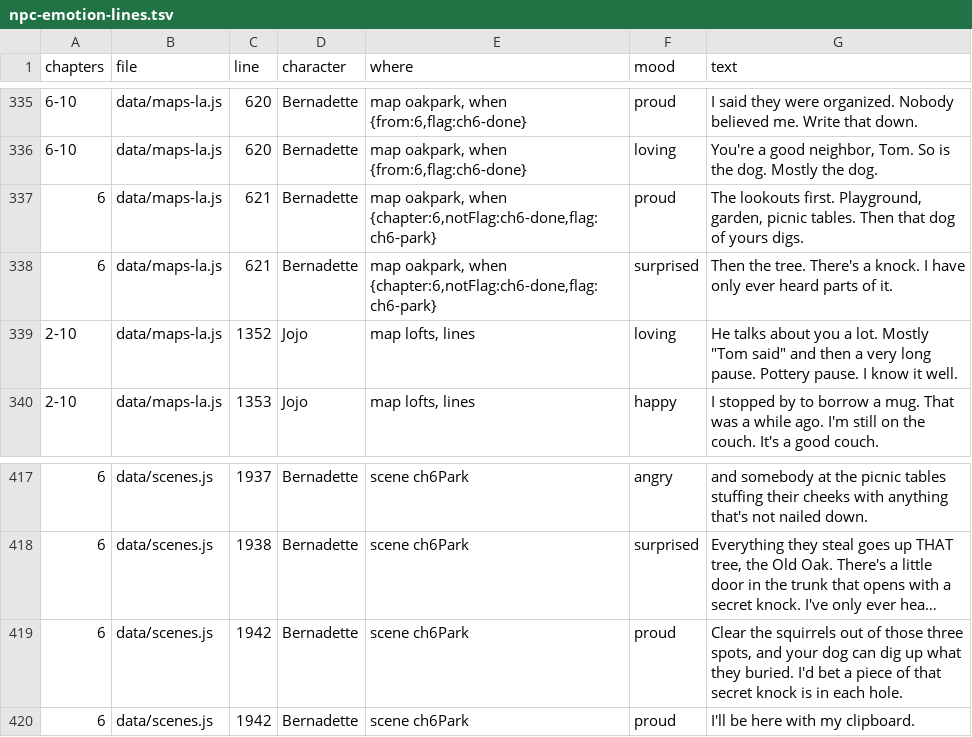
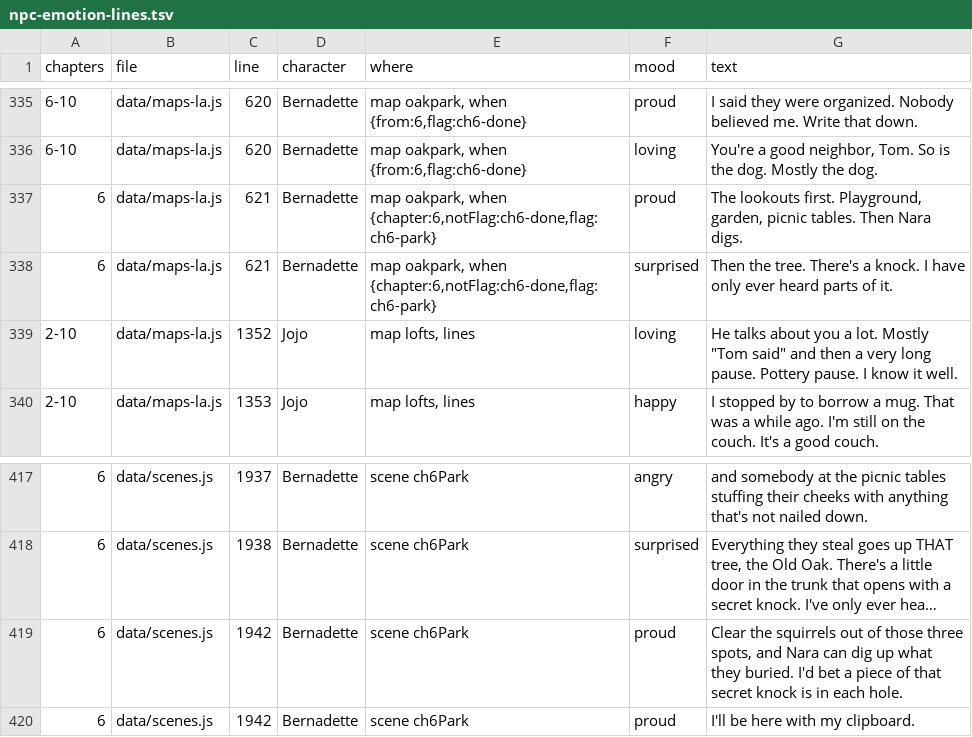
Before and after one commit to trivituso81/adventures-of-tom, a TSV file: docs/npc-emotion-lines.tsv, drawn as a sheet; only a part is shown, gaps mark what is left out; long unchanged cells end in …; the diff covers the shown part only; the diff names each change by its address in the sheet, - before the commit and + after, or states it on an @@ line.

```diff
--- a/docs/npc-emotion-lines.tsv
+++ b/docs/npc-emotion-lines.tsv
-G337 (text): …tables. Then that dog of yours digs.
+G337 (text): …tables. Then Nara digs.
-G419 (text): …spots, and your dog can dig…
+G419 (text): …spots, and Nara can dig…
```
Also changed, not shown: 48 edited cells elsewhere in this file, docs/emotion-index-lines.tsv, 20 other files.
